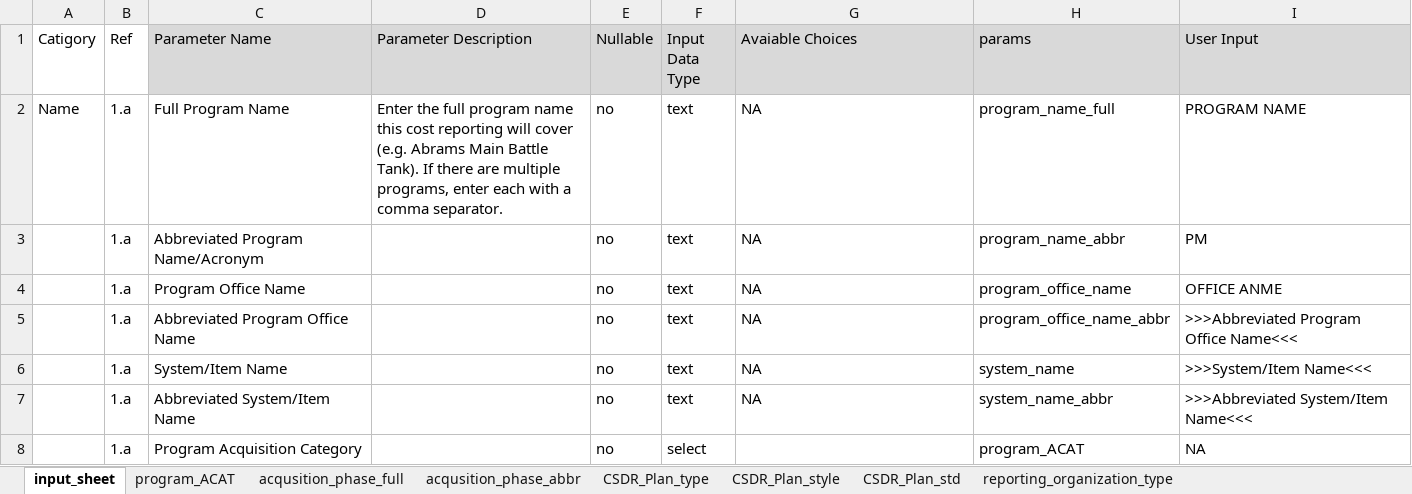
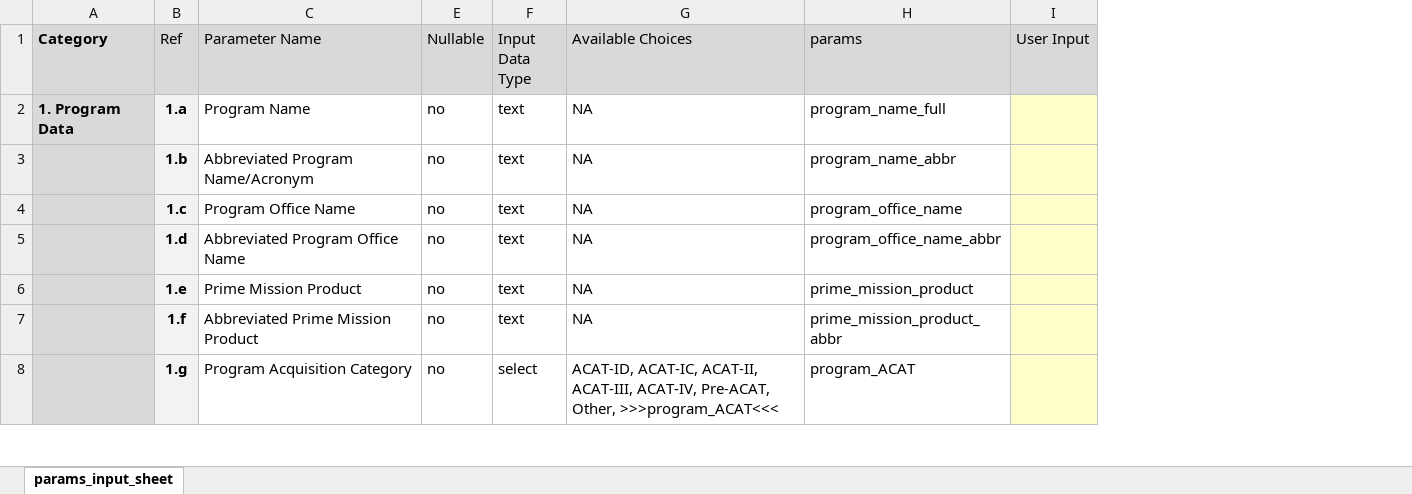
Before and after one commit to daniel-r-germony/dstCSDR, an Excel workbook: inst/extdata/cost_reporting_params.xlsx, sheet params_input_sheet, drawn as a sheet; only a part is shown; values as stored, in another font and other column widths than the file's, no borders; conditional formats and table styles not drawn; removed rows and columns are numbered as before the commit, all else as after; the diff covers the shown part only; the diff names each change by its address in the sheet, - before the commit and + after, or states it on an @@ line.

Commit message:
params update

```diff
--- a/inst/extdata/cost_reporting_params.xlsx (sheet params_input_sheet)
+++ b/inst/extdata/cost_reporting_params.xlsx (sheet params_input_sheet)
-sheet tab: input_sheet
+sheet tab: params_input_sheet
@@ sheet tab hidden: program_ACAT @@
@@ sheet tab hidden: acqusition_phase_full @@
@@ sheet tab hidden: acqusition_phase_abbr @@
-sheet tab: CSDR_Plan_type
@@ sheet tab hidden: CSDR_Plan_style @@
@@ sheet tab hidden: CSDR_Plan_std @@
@@ sheet tab hidden: reporting_organization_type @@
-column A (Catigory), row 2: Name
-column B (Ref), rows 2-8: all 1.a
+column A (Category), row 2: 1. Program Data
+column B (Ref), rows 2-8: 1.a | 1.b | 1.c | 1.d | 1.e | 1.f | 1.g
@@ column D (Parameter Description) hidden, row 2: Enter the full program name this cost reporting will cover (e.g. Abrams Main Battle Tank). If there are multiple programs, enter each with a comma separator. @@
-column I (User Input), rows 2-8: PROGRAM NAME | PM | OFFICE ANME | >>>Abbreviated Program Office Name<<< | >>>System/Item Name<<< | >>>Abbreviated System/Item Name<<< | NA
+column I (User Input), empty
-G1: Avaiable Choices
+G1: Available Choices
-C2 (Parameter Name): Full Program Name
+C2 (Parameter Name): Program Name
-C6 (Parameter Name): System/Item Name
+C6 (Parameter Name): Prime Mission Product
-H6 (params): system_name
+H6 (params): prime_mission_product
-C7 (Parameter Name): Abbreviated System/Item Name
+C7 (Parameter Name): Abbreviated Prime Mission Product
-H7 (params): system_name_abbr
+H7 (params): prime_mission_product_abbr
-G8 (Available Choices): (empty)
+G8 (Available Choices): ACAT-ID, ACAT-IC, ACAT-II, ACAT-III, ACAT-IV, Pre-ACAT, Other, >>>program_ACAT<<<
```
Also changed, not shown: 39 added rows, 8 removed rows, 9 moved rows and 20 edited cells elsewhere in this sheet, hidden cells, 1 other file.
